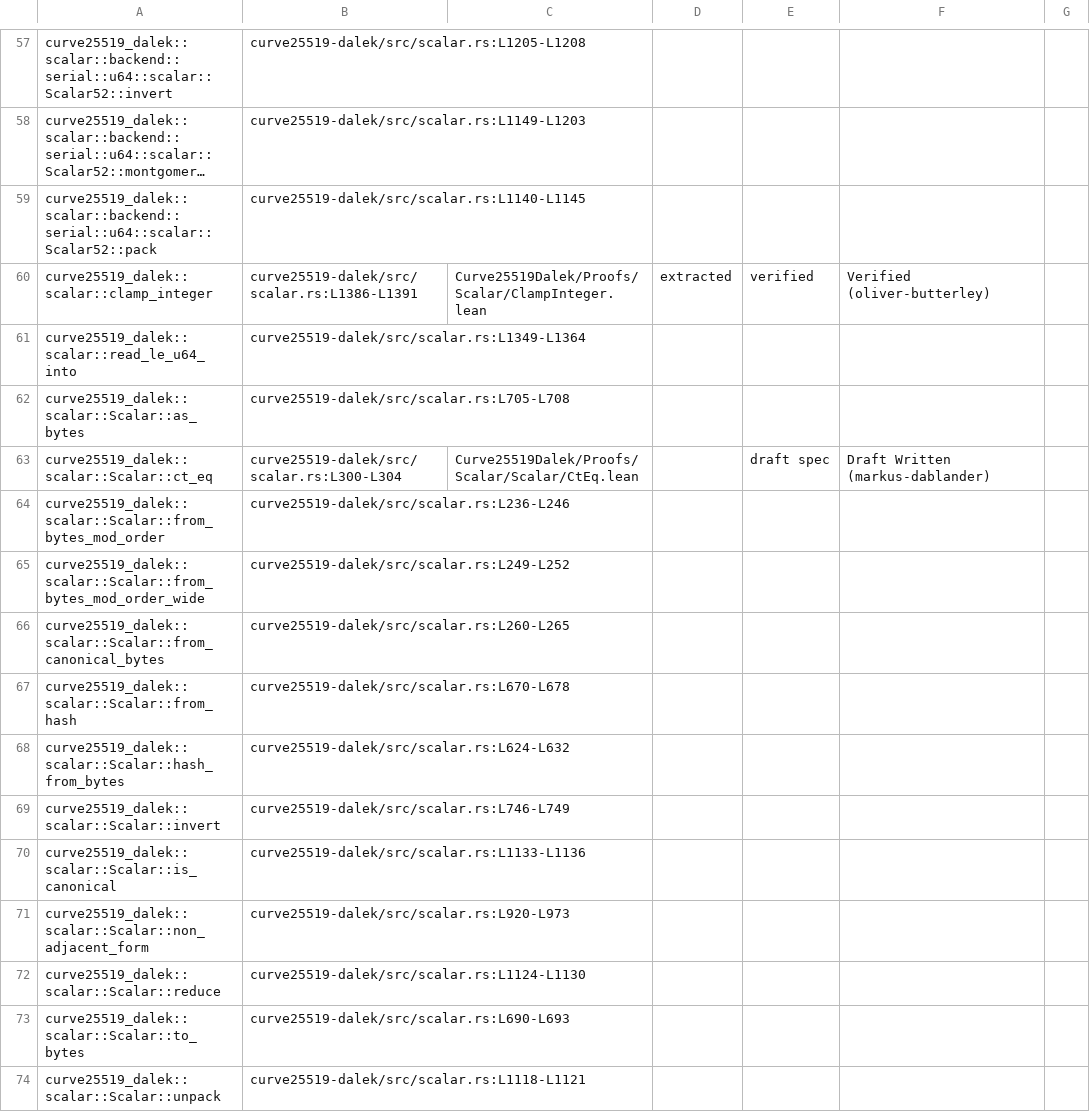
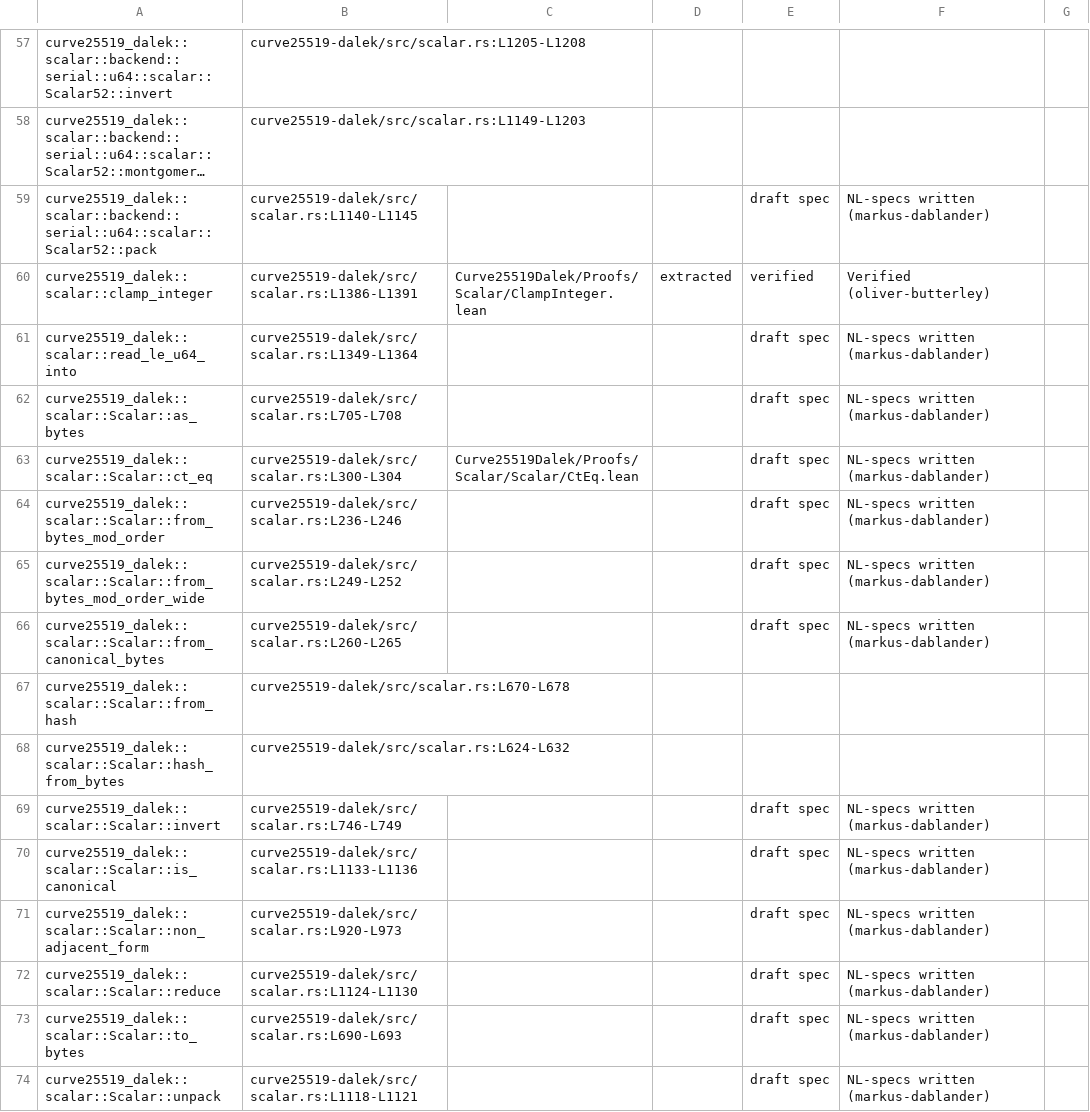
Before and after one commit to oliver-butterley/curve25519-dalek-lean-verify, a CSV file: status.csv, drawn as a sheet; only a part is shown, gaps mark what is left out; long unchanged cells end in …; the diff names each change by its address in the sheet, - before the commit and + after, or states it on an @@ line.

Commit message:
feat: add descriptions and NL specs to 12 functions from scalar.rs
    as_bytes(),
    from_bytes_mod_order(),
    from_bytes_mod_order_wide(),
    from_canonical_bytes,
    invert(),
    is_canonical(),
    non_adjacent_form(),
    reduce(),
    to_bytes(),
    unpack(),
    pack(),
    read_le_u64_into().

```diff
--- a/status.csv
+++ b/status.csv
-E59: (empty)
+E59: draft spec
-F59: (empty)
+F59: NL-specs written (markus-dablander)
-E61:E62: (empty)
+E61:E62: draft spec
-F61:F62: (empty)
+F61:F62: NL-specs written (markus-dablander)
-F63: Draft Written (markus-dablander)
+F63: NL-specs written (markus-dablander)
-E64:E66: (empty)
+E64:E66: draft spec
-F64:F66: (empty)
+F64:F66: NL-specs written (markus-dablander)
-E69:E74: (empty)
+E69:E74: draft spec
-F69:F74: (empty)
+F69:F74: NL-specs written (markus-dablander)
```
Also changed, not shown: 14 other files.
